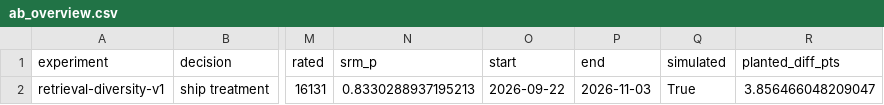
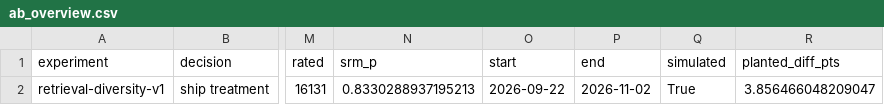
Before and after one commit to sanskar-94/Filinger, a CSV file: dashboards/data/ab_overview.csv, drawn as a sheet; only a part is shown, gaps mark what is left out; the diff names each change by its address in the sheet, - before the commit and + after, or states it on an @@ line.

```diff
--- a/dashboards/data/ab_overview.csv
+++ b/dashboards/data/ab_overview.csv
-P2 (end): 2026-11-03
+P2 (end): 2026-11-02
```
Also changed, not shown: dashboards/data/ab_sequential.csv, dashboards/data/agg_ab_daily.csv, 19 other files.
